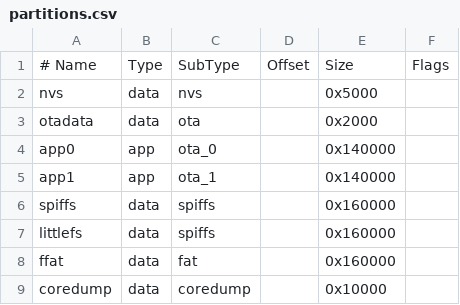
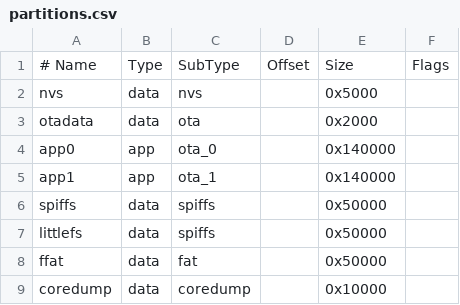
Before and after one commit to tanakamasayuki/ESP32SerialCtl, a CSV file: examples/StorageTest/partitions.csv, drawn as a sheet.

```diff
--- a/examples/StorageTest/partitions.csv
+++ b/examples/StorageTest/partitions.csv
@@ -5,5 +5,5 @@ app0,     app,  ota_0,   , 0x140000,
 app1,     app,  ota_1,   ,0x140000,
-spiffs,   data, spiffs,  ,0x160000,
-littlefs, data, spiffs,  ,0x160000,
-ffat,     data, fat,     ,0x160000,
+spiffs,   data, spiffs,  ,0x50000,
+littlefs, data, spiffs,  ,0x50000,
+ffat,     data, fat,     ,0x50000,
 coredump, data, coredump,,0x10000,
```
Also changed, not shown: 2 other files.
